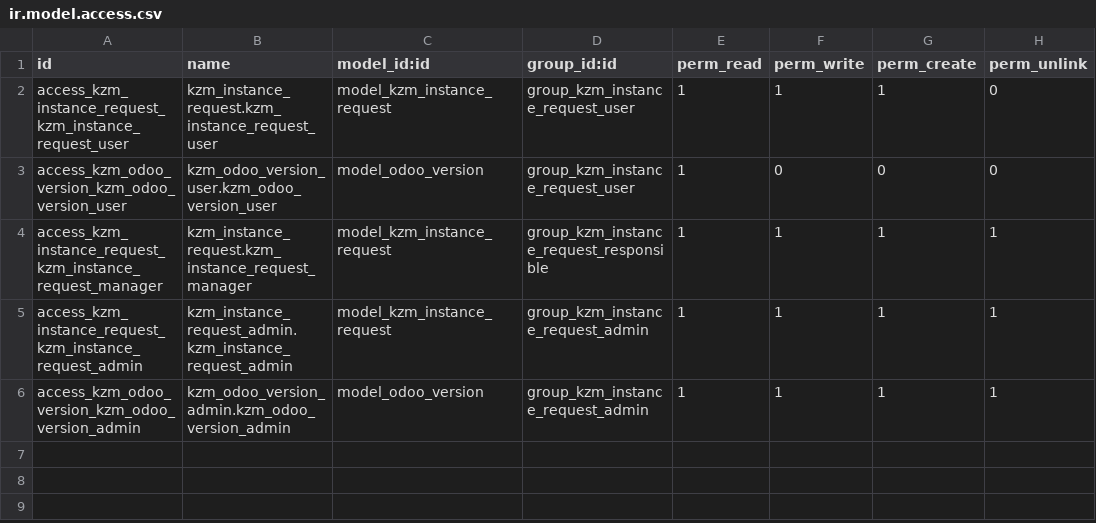
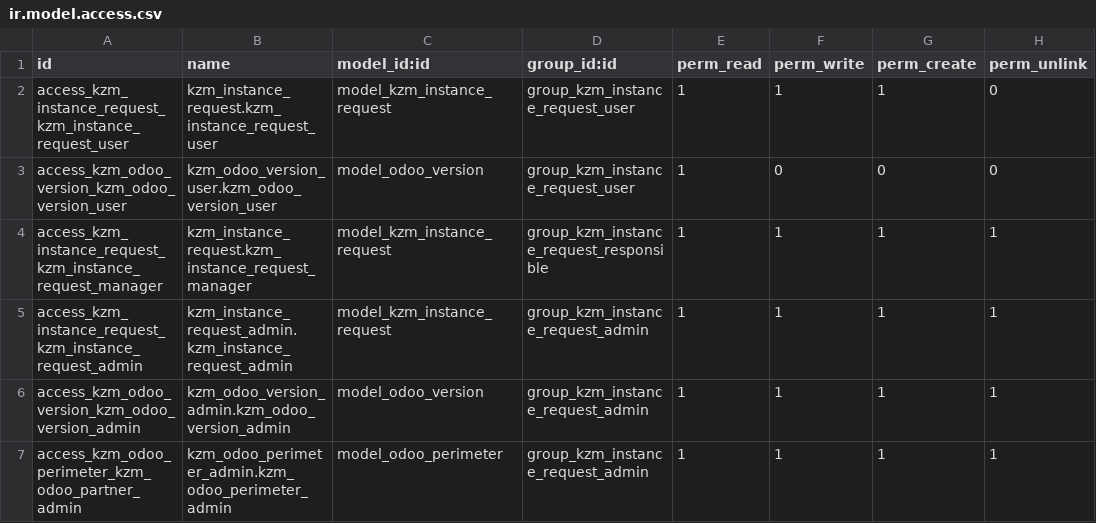
Before and after one commit to soks29/custom_odoo16, a CSV file: kzm_instance_request/security/ir.model.access.csv, drawn as a sheet.

Commit message:
[ADD] files perimetres_data.xml & perimetres.py, [UPP] intance_request.py pour Empêcher la création d’une demande avec deux adresse IP identiques en utilisant les sql_constrains

```diff
--- a/kzm_instance_request/security/ir.model.access.csv
+++ b/kzm_instance_request/security/ir.model.access.csv
@@ -6 +6,2 @@ access_kzm_instance_request_kzm_instance_request_admin,kzm_instance_request_admi
 access_kzm_odoo_version_kzm_odoo_version_admin,kzm_odoo_version_admin.kzm_odoo_version_admin,model_odoo_version,group_kzm_instance_request_admin,1,1,1,1
+access_kzm_odoo_perimeter_kzm_odoo_partner_admin,kzm_odoo_perimeter_admin.kzm_odoo_perimeter_admin,model_odoo_perimeter,group_kzm_instance_request_admin,1,1,1,1
```
Also changed, not shown: 9 other files.
